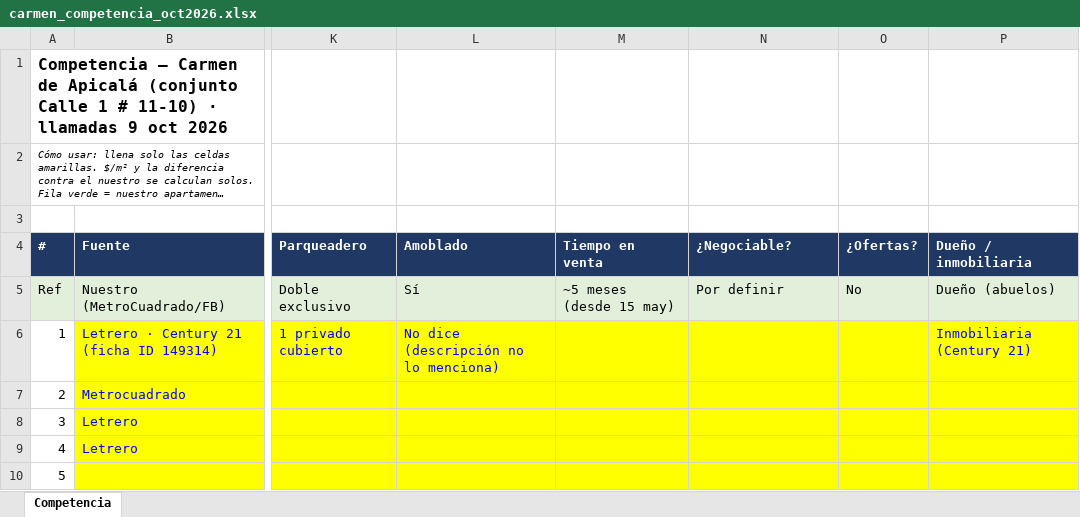
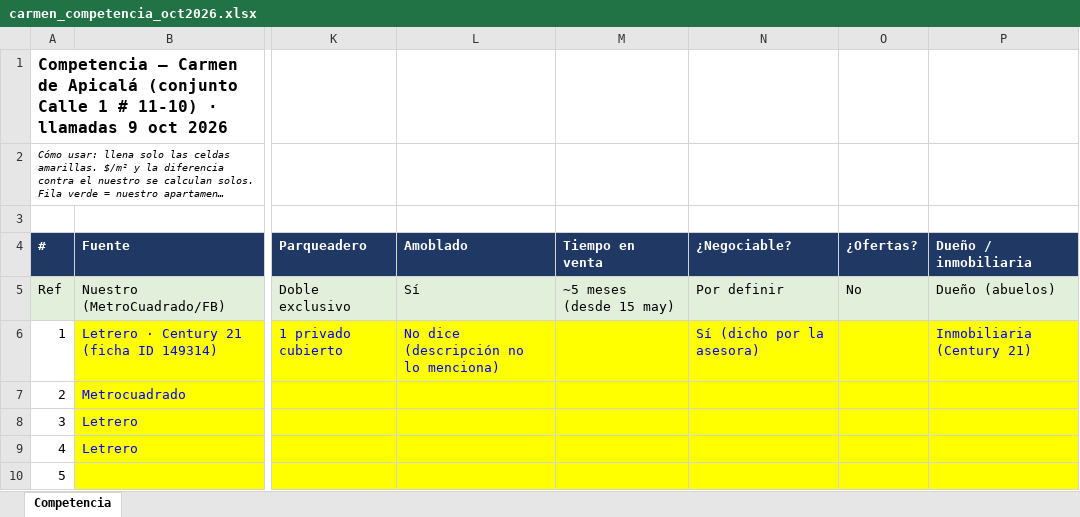
Before and after one commit to FelipeFQ/proyecto-de-vida, an Excel workbook: finanzas/carmen_competencia_oct2026.xlsx, sheet Competencia, drawn as a sheet; only a part is shown, gaps mark what is left out; long unchanged cells end in …; values as stored, in another font and other column widths than the file's, no borders; the diff names each change by its address in the sheet, - before the commit and + after, or states it on an @@ line.

```diff
--- a/finanzas/carmen_competencia_oct2026.xlsx (sheet Competencia)
+++ b/finanzas/carmen_competencia_oct2026.xlsx (sheet Competencia)
-N6 (¿Negociable?): (empty)
+N6 (¿Negociable?): Sí (dicho por la asesora)
```
Also changed, not shown: 1 other file.
